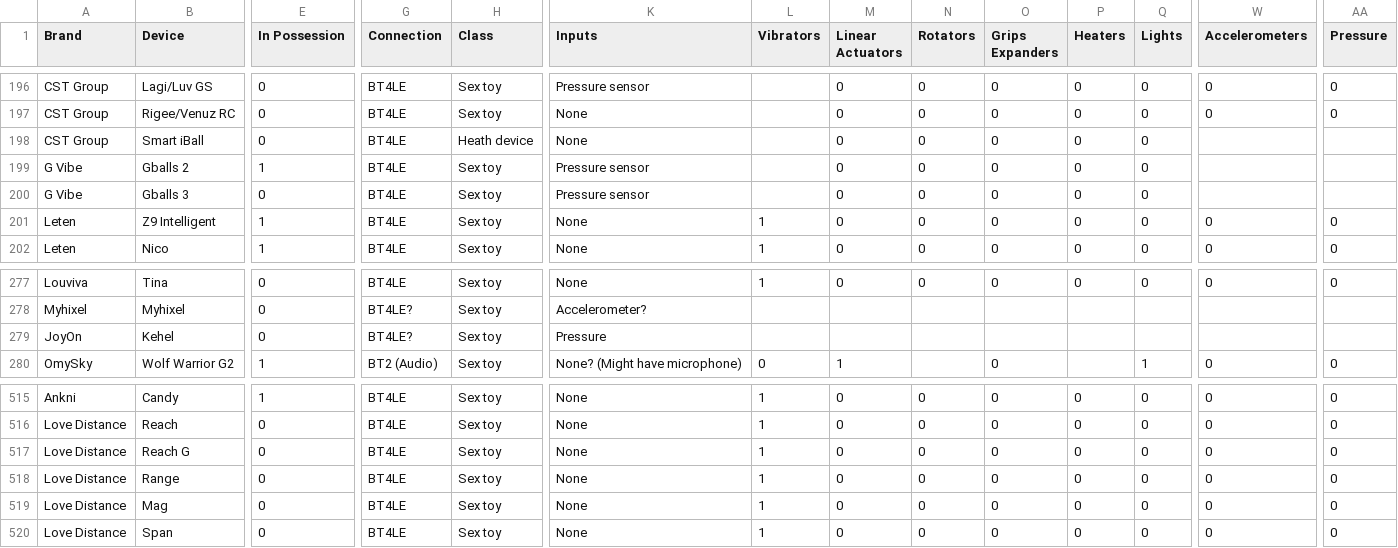
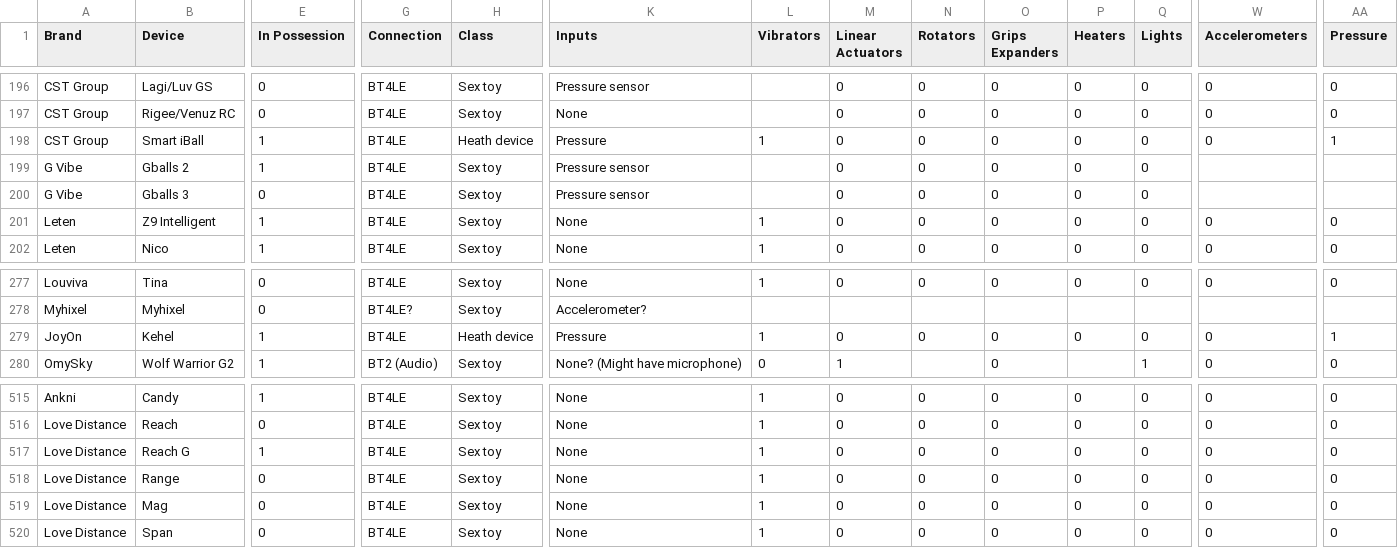
Before and after one commit to blackspherefollower/IoSTIndex, a CSV file: src/data/devices.csv, drawn as a sheet; only a part is shown, gaps mark what is left out; the diff covers the shown part only; the diff names each change by its address in the sheet, - before the commit and + after, or states it on an @@ line.

Commit message:
Updating datasets

```diff
--- a/src/data/devices.csv
+++ b/src/data/devices.csv
-E198 (In Possession): 0
+E198 (In Possession): 1
-K198 (Inputs): None
+K198 (Inputs): Pressure
-L198 (Vibrators): (empty)
+L198 (Vibrators): 1
-W198 (Accelerometers): (empty)
+W198 (Accelerometers): 0
-AA198 (Pressure): (empty)
+AA198 (Pressure): 1
-E279 (In Possession): 0
+E279 (In Possession): 1
-G279 (Connection): BT4LE?
+G279 (Connection): BT4LE
-H279 (Class): Sex toy
+H279 (Class): Heath device
-L279 (Vibrators): (empty)
+L279 (Vibrators): 1
-M279 (Linear Actuators): (empty)
+M279 (Linear Actuators): 0
-N279 (Rotators): (empty)
+N279 (Rotators): 0
-O279 (Grips Expanders): (empty)
+O279 (Grips Expanders): 0
-P279 (Heaters): (empty)
+P279 (Heaters): 0
-Q279 (Lights): (empty)
+Q279 (Lights): 0
-W279 (Accelerometers): (empty)
+W279 (Accelerometers): 0
-AA279 (Pressure): (empty)
+AA279 (Pressure): 1
-E517 (In Possession): 0
+E517 (In Possession): 1
```
Also changed, not shown: 6 edited cells elsewhere in this file.
